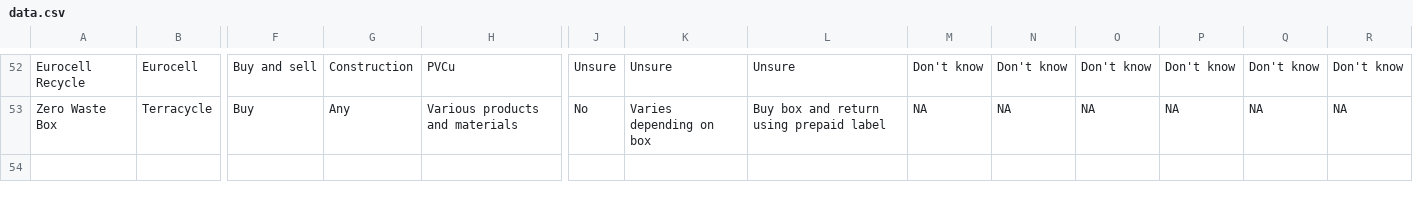
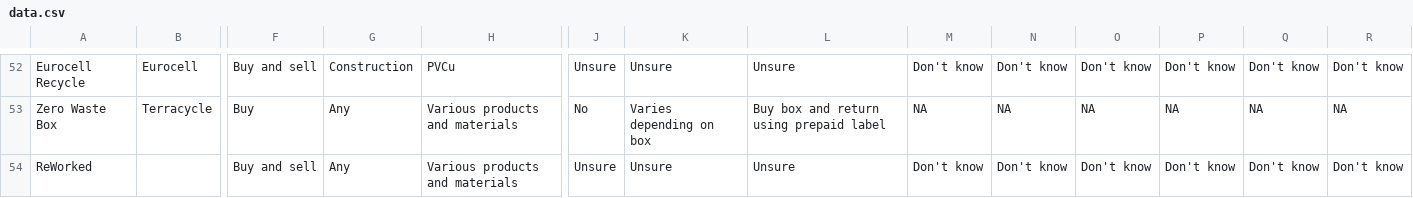
Before and after one commit to SW2893/sustainabilitytool-maps, a CSV file: src/mep/data.csv, drawn as a sheet; only a part is shown, gaps mark what is left out; rows hold the shown columns only; the diff names each change by its address in the sheet, - before the commit and + after, or states it on an @@ line.

Commit message:
added reworked

```diff
--- a/src/mep/data.csv
+++ b/src/mep/data.csv
+row 54: ReWorked |  | Buy and sell | Any | Various products and materials | Unsure | Unsure | Unsure | Don't know | Don't know | Don't know | Don't know | Don't know | Don't know
```
